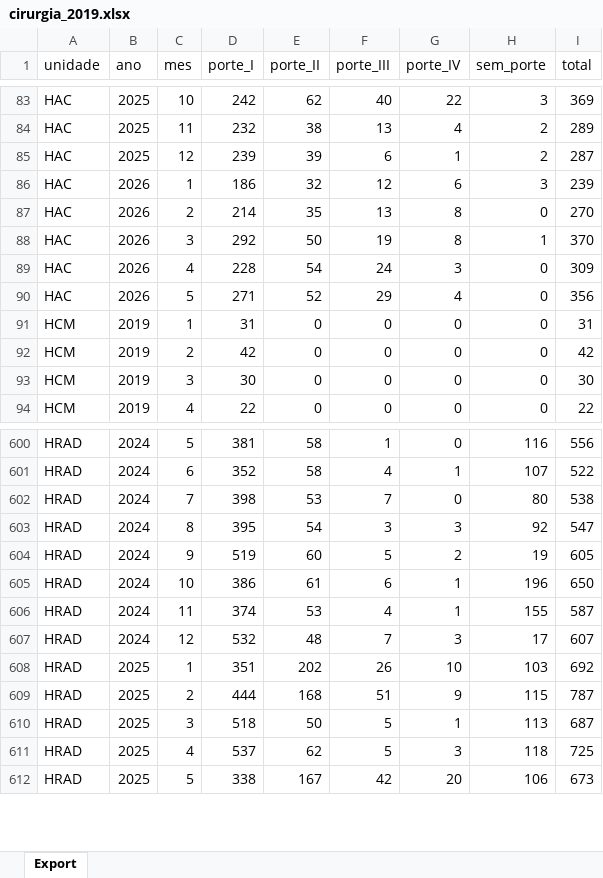
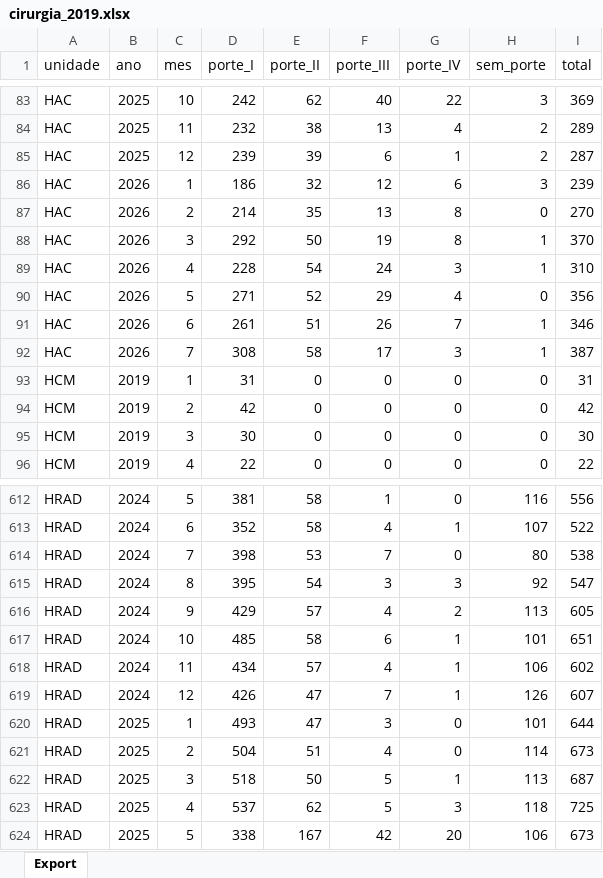
Before and after one commit to transparencia-mg/fhemig_cirurgias_porte, an Excel workbook: upload/cirurgia_2019.xlsx, sheet Export, drawn as a sheet; only a part is shown, gaps mark what is left out; values as stored, in another font and other column widths than the file's, no borders; addresses are those after the commit; the diff covers the shown part only; the diff names each change by its address in the sheet, - before the commit and + after, or states it on an @@ line.

Commit message:
Carregando dados de julho/2026

```diff
--- a/upload/cirurgia_2019.xlsx (sheet Export)
+++ b/upload/cirurgia_2019.xlsx (sheet Export)
-H89 (sem_porte): 0
+H89 (sem_porte): 1
-I89 (total): 309
+I89 (total): 310
+row 91: HAC | 2026 | 6 | 261 | 51 | 26 | 7 | 1 | 346
+row 92: HAC | 2026 | 7 | 308 | 58 | 17 | 3 | 1 | 387
-D616 (porte_I): 519
+D616 (porte_I): 429
-E616 (porte_II): 60
+E616 (porte_II): 57
-F616 (porte_III): 5
+F616 (porte_III): 4
-H616 (sem_porte): 19
+H616 (sem_porte): 113
-D617 (porte_I): 386
+D617 (porte_I): 485
-E617 (porte_II): 61
+E617 (porte_II): 58
-H617 (sem_porte): 196
+H617 (sem_porte): 101
-I617 (total): 650
+I617 (total): 651
-D618 (porte_I): 374
+D618 (porte_I): 434
-E618 (porte_II): 53
+E618 (porte_II): 57
-H618 (sem_porte): 155
+H618 (sem_porte): 106
-I618 (total): 587
+I618 (total): 602
-D619 (porte_I): 532
+D619 (porte_I): 426
-E619 (porte_II): 48
+E619 (porte_II): 47
-G619 (porte_IV): 3
+G619 (porte_IV): 1
-H619 (sem_porte): 17
+H619 (sem_porte): 126
-D620 (porte_I): 351
+D620 (porte_I): 493
-E620 (porte_II): 202
+E620 (porte_II): 47
-F620 (porte_III): 26
+F620 (porte_III): 3
-G620 (porte_IV): 10
+G620 (porte_IV): 0
-H620 (sem_porte): 103
+H620 (sem_porte): 101
-I620 (total): 692
+I620 (total): 644
-D621 (porte_I): 444
+D621 (porte_I): 504
-E621 (porte_II): 168
+E621 (porte_II): 51
-F621 (porte_III): 51
+F621 (porte_III): 4
-G621 (porte_IV): 9
+G621 (porte_IV): 0
-H621 (sem_porte): 115
+H621 (sem_porte): 114
-I621 (total): 787
+I621 (total): 673
```
Also changed, not shown: 18 added rows and 5 edited cells elsewhere in this sheet.
